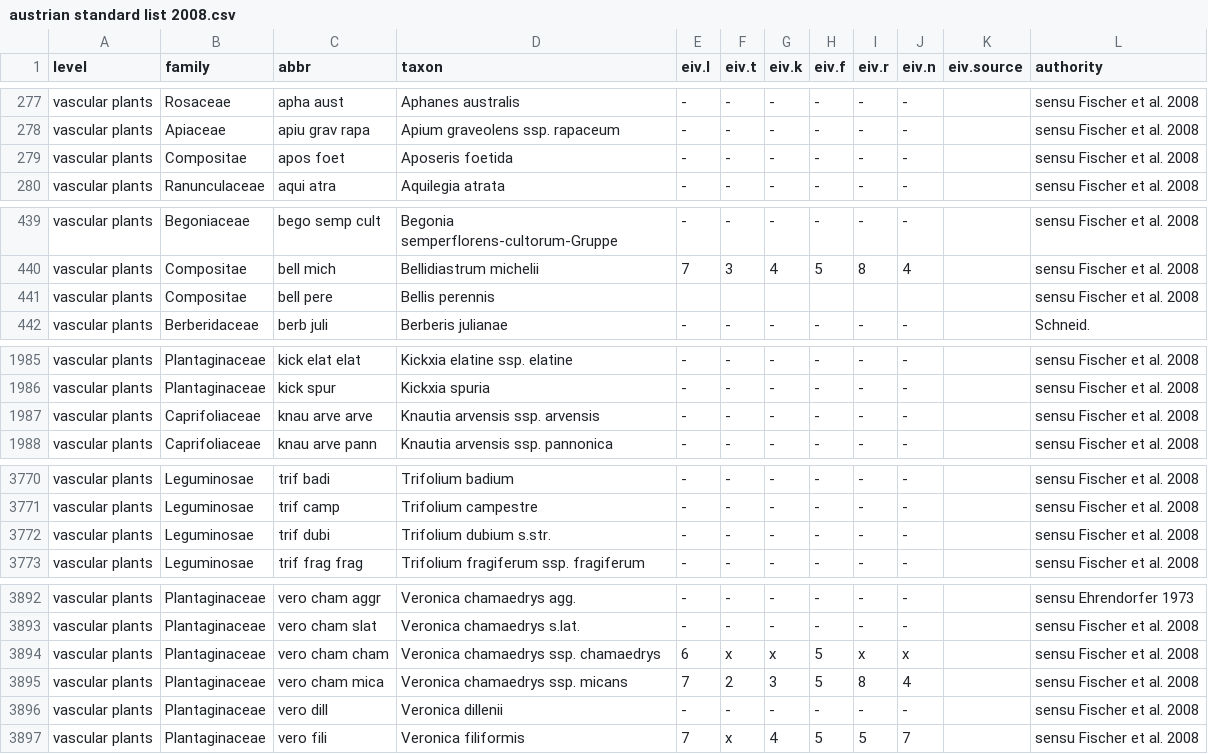
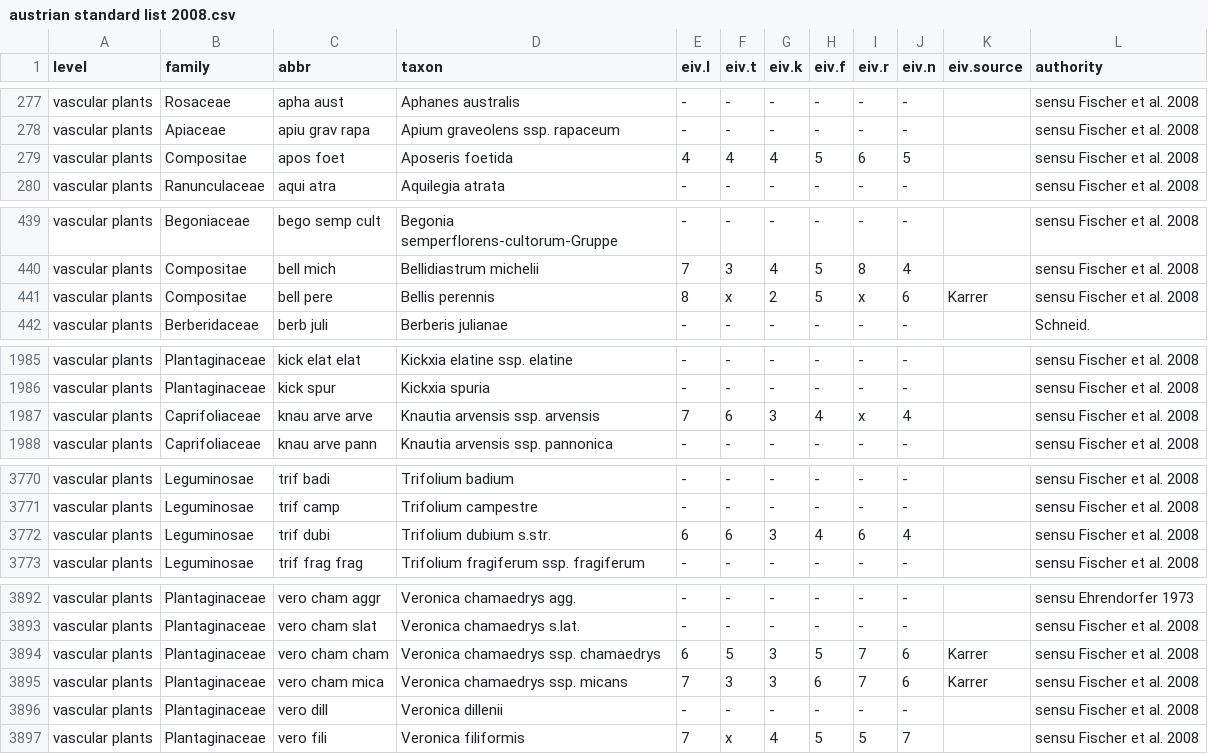
Before and after one commit to kardinal-eros/vegsoup-standards, a CSV file: austrian standard list 2008/austrian standard list 2008.csv, drawn as a sheet; only a part is shown, gaps mark what is left out; the diff covers the shown part only; the diff names each change by its address in the sheet, - before the commit and + after, or states it on an @@ line.

Commit message:
added some ecological indicator values (EIV)

```diff
--- a/austrian standard list 2008/austrian standard list 2008.csv
+++ b/austrian standard list 2008/austrian standard list 2008.csv
-E279 (eiv.l): -
+E279 (eiv.l): 4
-F279 (eiv.t): -
+F279 (eiv.t): 4
-G279 (eiv.k): -
+G279 (eiv.k): 4
-H279 (eiv.f): -
+H279 (eiv.f): 5
-I279 (eiv.r): -
+I279 (eiv.r): 6
-J279 (eiv.n): -
+J279 (eiv.n): 5
-E441 (eiv.l): (empty)
+E441 (eiv.l): 8
-F441 (eiv.t): (empty)
+F441 (eiv.t): x
-G441 (eiv.k): (empty)
+G441 (eiv.k): 2
-H441 (eiv.f): (empty)
+H441 (eiv.f): 5
-I441 (eiv.r): (empty)
+I441 (eiv.r): x
-J441 (eiv.n): (empty)
+J441 (eiv.n): 6
-K441 (eiv.source): (empty)
+K441 (eiv.source): Karrer
-E1987 (eiv.l): -
+E1987 (eiv.l): 7
-F1987 (eiv.t): -
+F1987 (eiv.t): 6
-G1987 (eiv.k): -
+G1987 (eiv.k): 3
-H1987 (eiv.f): -
+H1987 (eiv.f): 4
-I1987 (eiv.r): -
+I1987 (eiv.r): x
-J1987 (eiv.n): -
+J1987 (eiv.n): 4
-E3772 (eiv.l): -
+E3772 (eiv.l): 6
-F3772 (eiv.t): -
+F3772 (eiv.t): 6
-G3772 (eiv.k): -
+G3772 (eiv.k): 3
-H3772 (eiv.f): -
+H3772 (eiv.f): 4
-I3772 (eiv.r): -
+I3772 (eiv.r): 6
-J3772 (eiv.n): -
+J3772 (eiv.n): 4
-F3894 (eiv.t): x
+F3894 (eiv.t): 5
-G3894 (eiv.k): x
+G3894 (eiv.k): 3
-I3894 (eiv.r): x
+I3894 (eiv.r): 7
-J3894 (eiv.n): x
+J3894 (eiv.n): 6
-K3894:K3895 (eiv.source): (empty)
+K3894:K3895 (eiv.source): Karrer
-F3895 (eiv.t): 2
+F3895 (eiv.t): 3
-H3895 (eiv.f): 5
+H3895 (eiv.f): 6
-I3895 (eiv.r): 8
+I3895 (eiv.r): 7
-J3895 (eiv.n): 4
+J3895 (eiv.n): 6
```
Also changed, not shown: 2 edited cells elsewhere in this file.
